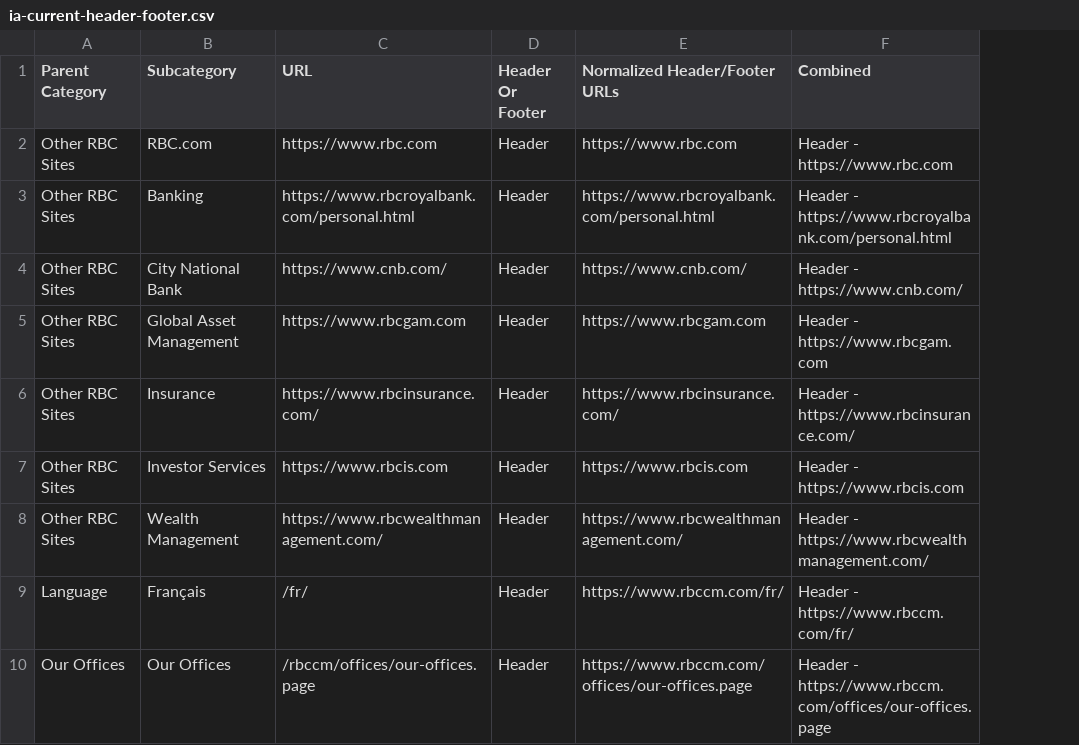
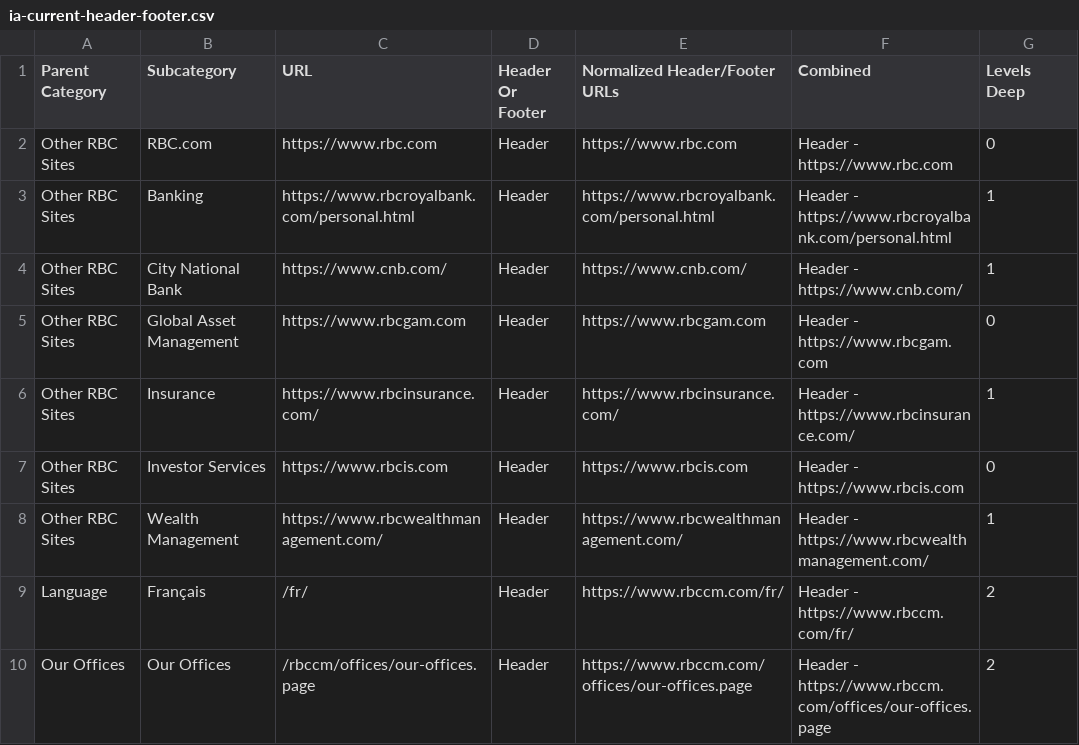
Before and after one commit to JustinLBannister/information-architecture, a CSV file: ia-current-header-footer.csv, drawn as a sheet; only a part is shown; the diff names each change by its address in the sheet, - before the commit and + after, or states it on an @@ line.

Commit message:
New Data

```diff
--- a/ia-current-header-footer.csv
+++ b/ia-current-header-footer.csv
+column G (Levels Deep), rows 2-10: 0 | 1 | 1 | 0 | 1 | 0 | 1 | 2 | 2
```
Also changed, not shown: 2 other files.
